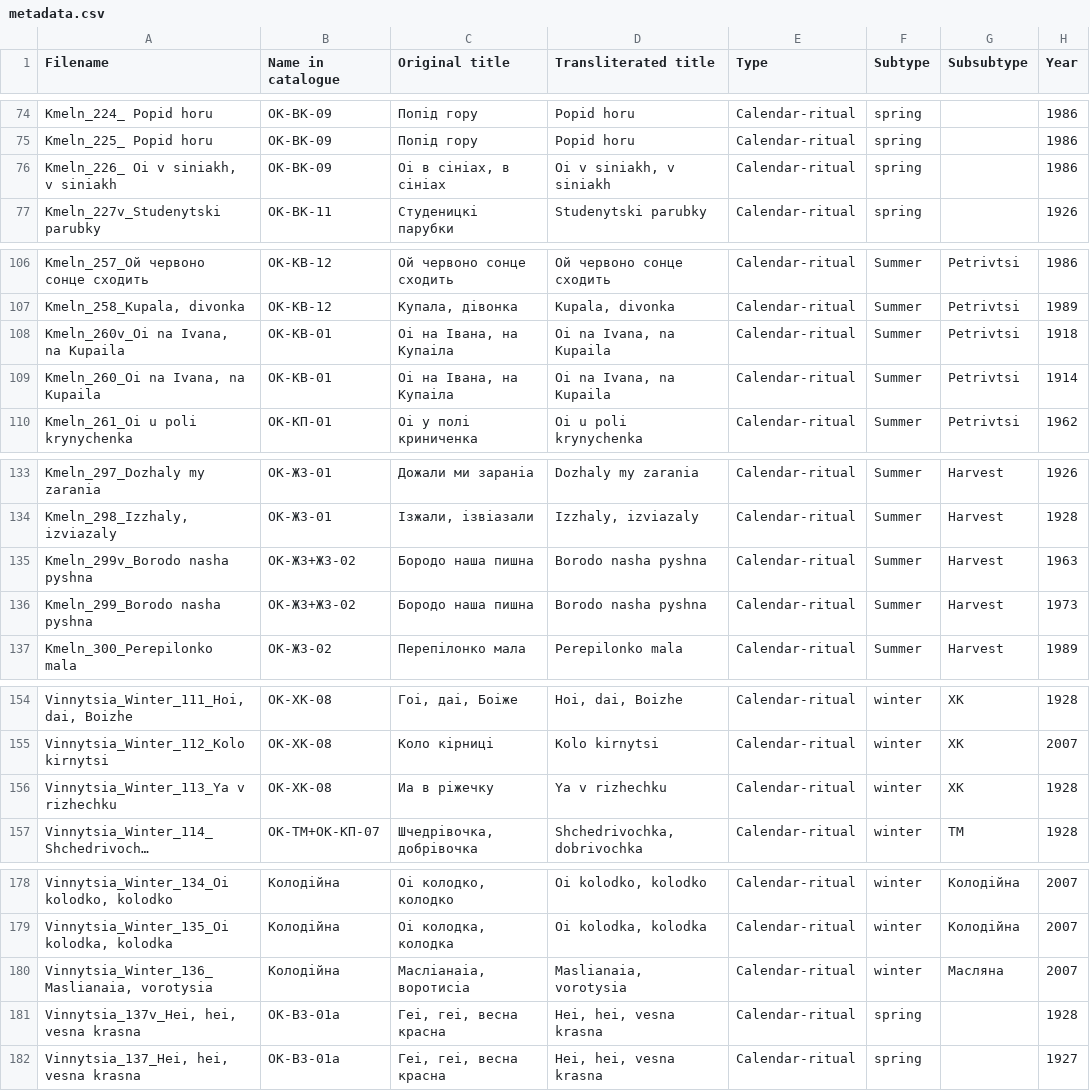
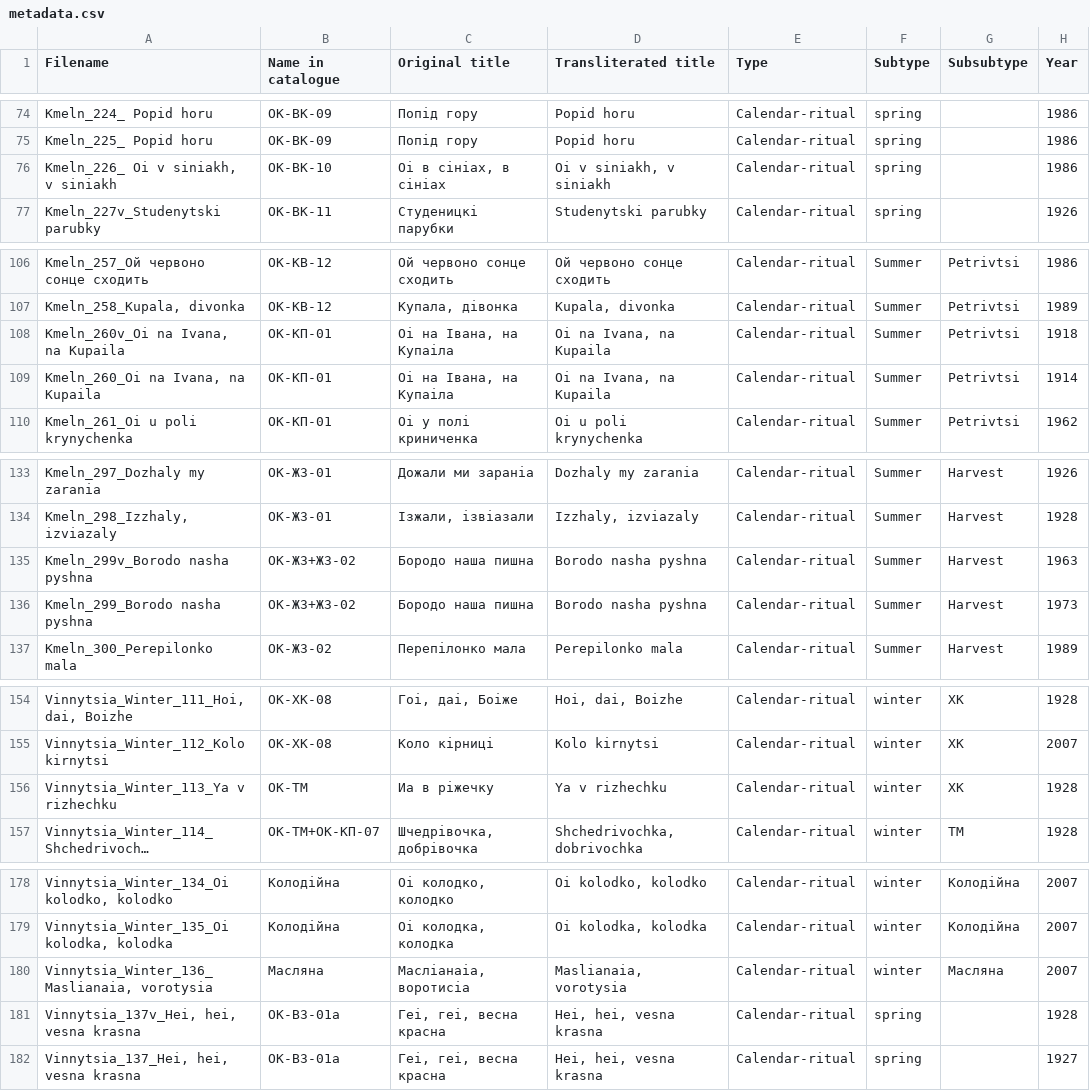
Before and after one commit to aljanaki/Symbolic_Corpus_Of_Ukrainian_Folk_Music, a CSV file: Podillia/Metadata/Ritual songs/metadata.csv, drawn as a sheet; only a part is shown, gaps mark what is left out; long unchanged cells end in …; the diff covers the shown part only; the diff names each change by its address in the sheet, - before the commit and + after, or states it on an @@ line.

Commit message:
mistakes in metadata
correct mistakes in metadata

```diff
--- a/Podillia/Metadata/Ritual songs/metadata.csv
+++ b/Podillia/Metadata/Ritual songs/metadata.csv
-B76 (Name in catalogue): ОК-ВК-09
+B76 (Name in catalogue): ОК-ВК-10
-B108:B109 (Name in catalogue): ОК-КВ-01
+B108:B109 (Name in catalogue): ОК-КП-01
-B135:B136 (Name in catalogue): ОК-Ж3+ЖЗ-02
+B135:B136 (Name in catalogue): ОК-Ж3+Ж3-02
-B156 (Name in catalogue): ОК-ХК-08
+B156 (Name in catalogue): ОК-ТМ
-B180 (Name in catalogue): Колодійна
+B180 (Name in catalogue): Масляна
```
Also changed, not shown: 14 edited cells elsewhere in this file, Podillia/Metadata/Children songs/metadata.csv, Podillia/Metadata/Non-ritual songs/metadata.csv.
